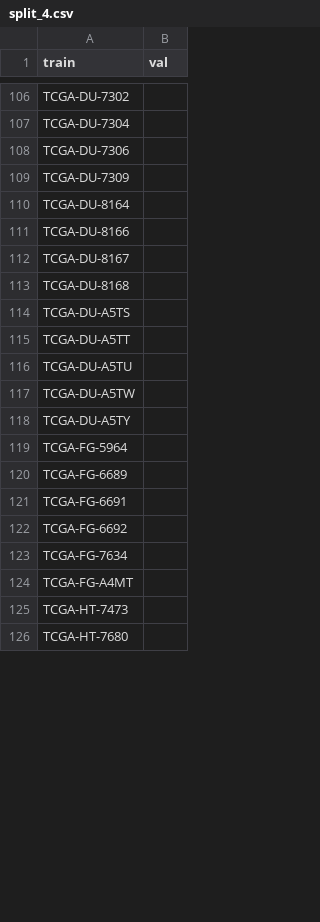
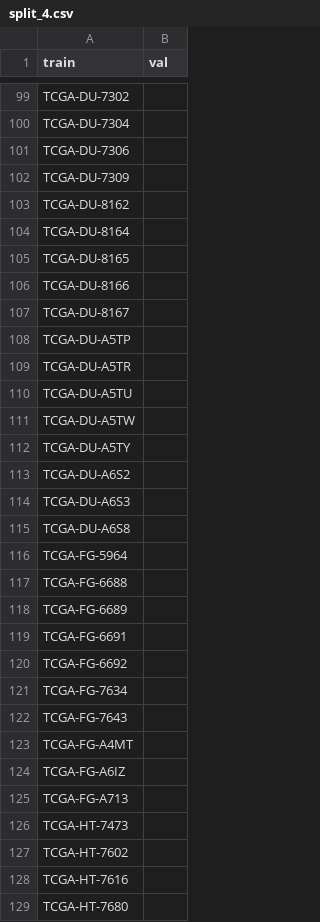
Before and after one commit to allaaamr/MMContraFuse, a CSV file: data/splits/split_4.csv, drawn as a sheet; only a part is shown, gaps mark what is left out; the diff covers the shown part only.

Commit message:
CNA + MUT training (all genomics complete)

```diff
--- a/data/splits/split_4.csv
+++ b/data/splits/split_4.csv
@@ -109,8 +102,9 @@ TCGA-DU-7306,
 TCGA-DU-7309,
+TCGA-DU-8162,
 TCGA-DU-8164,
+TCGA-DU-8165,
 TCGA-DU-8166,
 TCGA-DU-8167,
-TCGA-DU-8168,
-TCGA-DU-A5TS,
-TCGA-DU-A5TT,
+TCGA-DU-A5TP,
+TCGA-DU-A5TR,
 TCGA-DU-A5TU,
@@ -118,3 +112,7 @@ TCGA-DU-A5TW,
 TCGA-DU-A5TY,
+TCGA-DU-A6S2,
+TCGA-DU-A6S3,
+TCGA-DU-A6S8,
 TCGA-FG-5964,
+TCGA-FG-6688,
 TCGA-FG-6689,
@@ -123,4 +121,9 @@ TCGA-FG-6692,
 TCGA-FG-7634,
+TCGA-FG-7643,
 TCGA-FG-A4MT,
+TCGA-FG-A6IZ,
+TCGA-FG-A713,
 TCGA-HT-7473,
+TCGA-HT-7602,
+TCGA-HT-7616,
 TCGA-HT-7680,
```
Also changed, not shown: 48 added rows, 43 removed rows and 27 edited cells elsewhere in this file, data/splits/split_0.csv, data/splits/split_1.csv, 22 other files.
